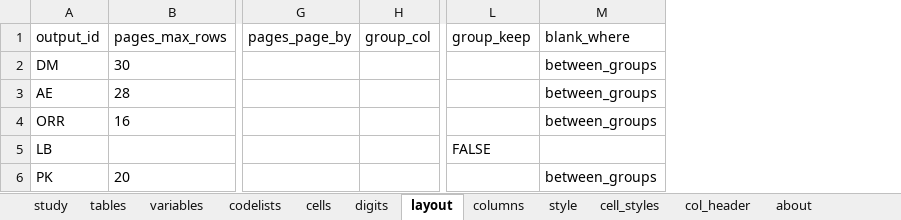
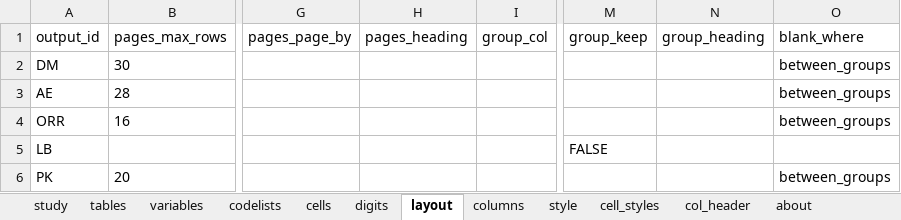
Before and after one commit to ichirio/tflspec, an Excel workbook: inst/extdata/ard-spec/study.xlsx, sheet layout, drawn as a sheet; only a part is shown, gaps mark what is left out; values as stored, in another font and other column widths than the file's, no borders; the diff names each change by its address in the sheet, - before the commit and + after, or states it on an @@ line.

```diff
--- a/inst/extdata/ard-spec/study.xlsx (sheet layout)
+++ b/inst/extdata/ard-spec/study.xlsx (sheet layout)
+column H (pages_heading), empty
+column N (group_heading), empty
```
Also changed, not shown: sheet tables, sheet variables, sheet columns, sheet col_header, inst/extdata/ard-spec/AE.xlsx, inst/extdata/ard-spec/DM.xlsx, 27 other files.
